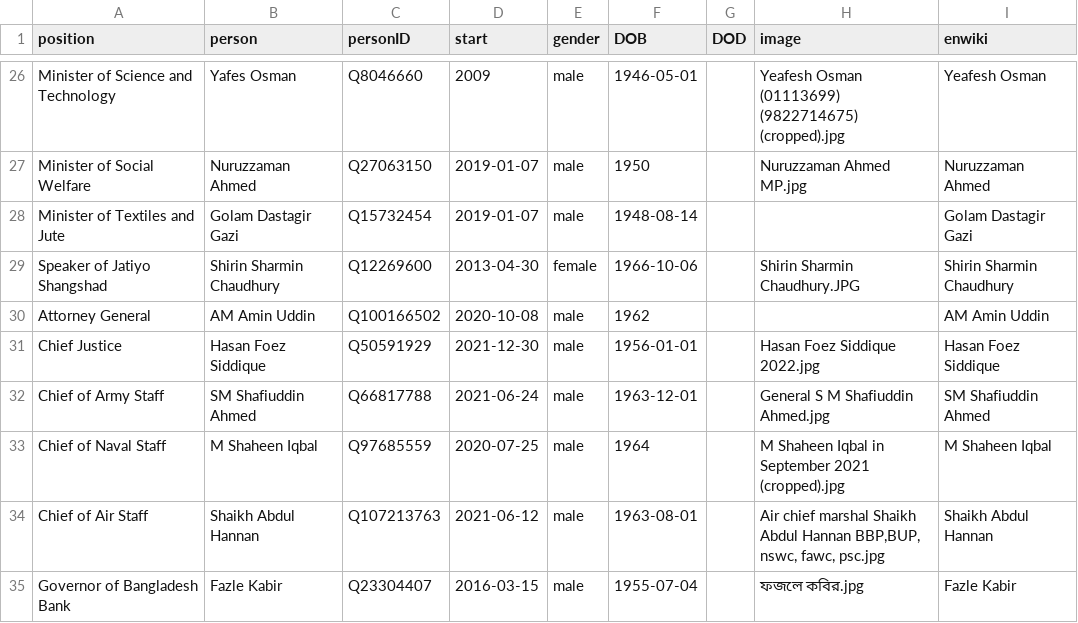
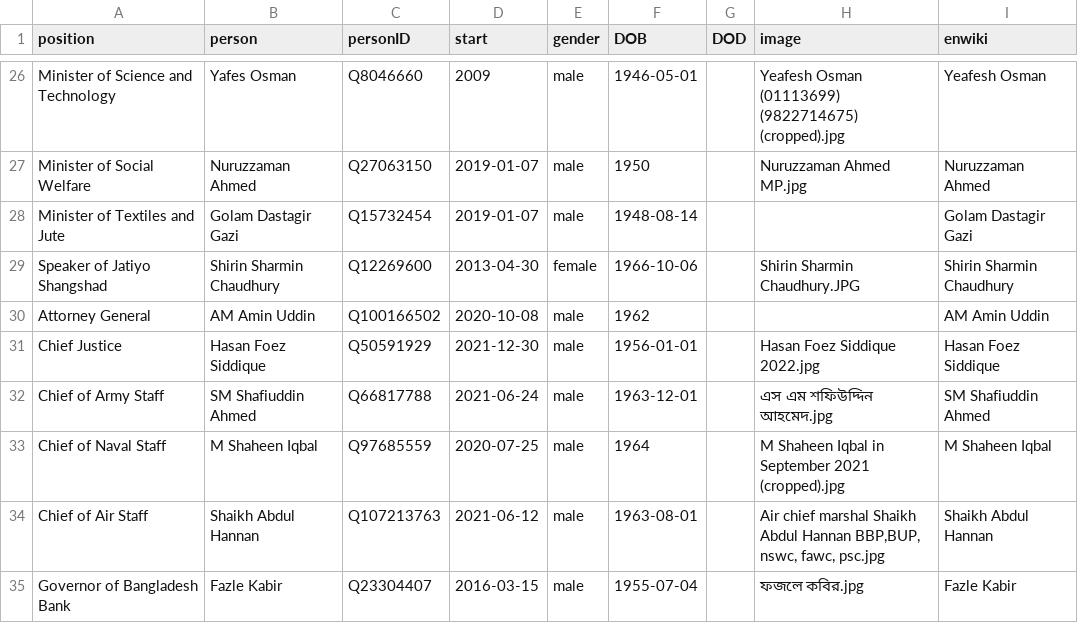
Before and after one commit to every-politician-scrapers/bangladesh-ministers, a CSV file: html/current.csv, drawn as a sheet; only a part is shown, gaps mark what is left out.

```diff
--- a/html/current.csv
+++ b/html/current.csv
@@ -31,3 +31,3 @@ Attorney General,AM Amin Uddin,Q100166502,2020-10-08,male,1962,,,AM Amin Uddin
 Chief Justice,Hasan Foez Siddique,Q50591929,2021-12-30,male,1956-01-01,,Hasan Foez Siddique 2022.jpg,Hasan Foez Siddique
-Chief of Army Staff,SM Shafiuddin Ahmed,Q66817788,2021-06-24,male,1963-12-01,,General S M Shafiuddin Ahmed.jpg,SM Shafiuddin Ahmed
+Chief of Army Staff,SM Shafiuddin Ahmed,Q66817788,2021-06-24,male,1963-12-01,,এস এম শফিউদ্দিন আহমেদ.jpg,SM Shafiuddin Ahmed
 Chief of Naval Staff,M Shaheen Iqbal,Q97685559,2020-07-25,male,1964,,M Shaheen Iqbal in September 2021 (cropped).jpg,M Shaheen Iqbal
```
Also changed, not shown: html/holders21.csv.
